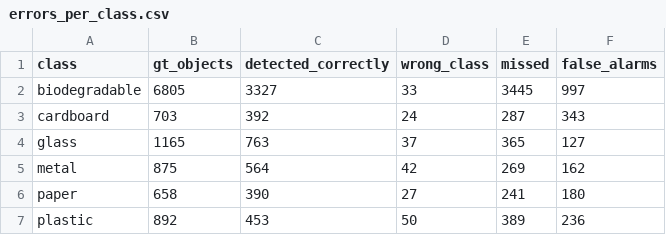
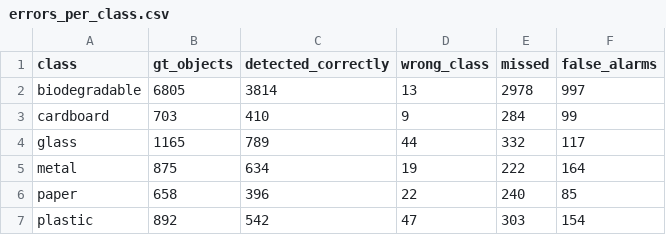
Before and after one commit to suhaimz11/Computer-Vision-Portfolio, a CSV file: assignment-1/task-3/results/metrics/errors_per_class.csv, drawn as a sheet.

```diff
--- a/assignment-1/task-3/results/metrics/errors_per_class.csv
+++ b/assignment-1/task-3/results/metrics/errors_per_class.csv
@@ -1,7 +1,7 @@
 class,gt_objects,detected_correctly,wrong_class,missed,false_alarms
-biodegradable,6805,3327,33,3445,997
-cardboard,703,392,24,287,343
-glass,1165,763,37,365,127
-metal,875,564,42,269,162
-paper,658,390,27,241,180
-plastic,892,453,50,389,236
+biodegradable,6805,3814,13,2978,997
+cardboard,703,410,9,284,99
+glass,1165,789,44,332,117
+metal,875,634,19,222,164
+paper,658,396,22,240,85
+plastic,892,542,47,303,154
```
Also changed, not shown: assignment-1/task-3/results/metrics/breakdowns_test.csv, assignment-1/task-3/results/metrics/class_confusions.csv, 18 other files.
